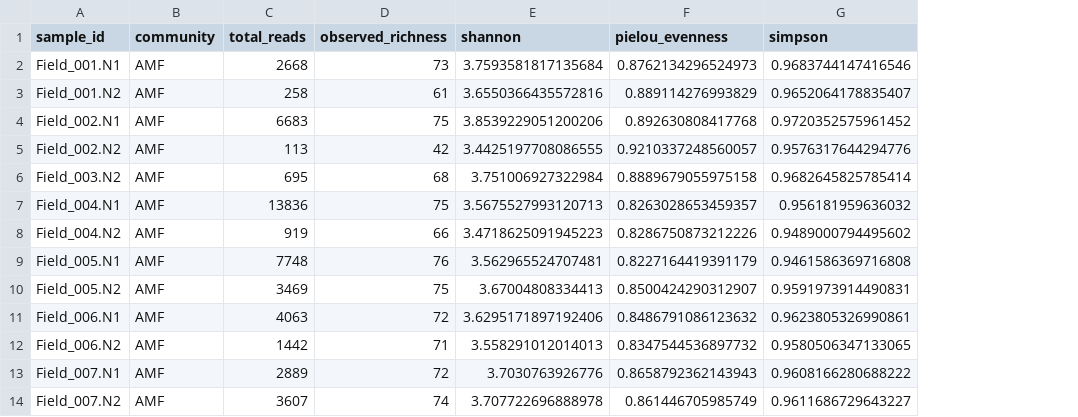
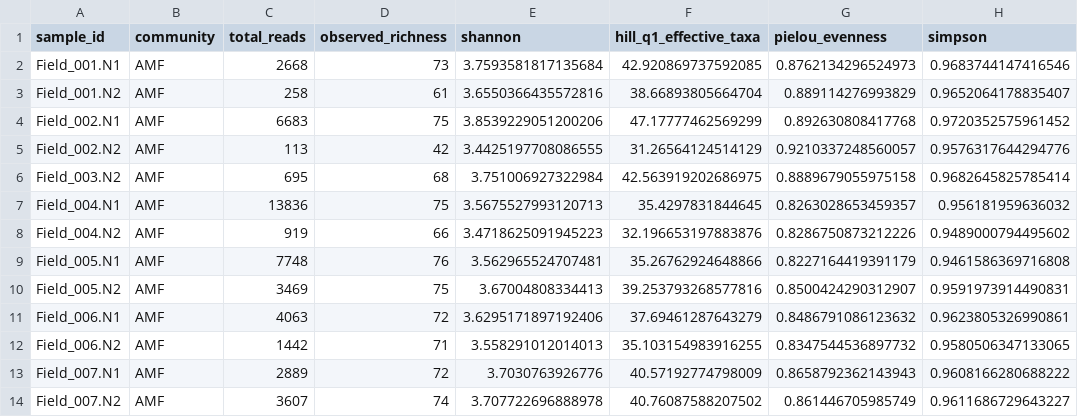
Before and after one commit to bo-maxwell-stevens/ecology-stats-tutorials, a CSV file: Outputs/Synthetic/Diversity/AMF_diversity_summary.csv, drawn as a sheet; only a part is shown; the diff names each change by its address in the sheet, - before the commit and + after, or states it on an @@ line.

```diff
--- a/Outputs/Synthetic/Diversity/AMF_diversity_summary.csv
+++ b/Outputs/Synthetic/Diversity/AMF_diversity_summary.csv
+column F (hill_q1_effective_taxa), rows 2-14: 42.920869737592085 | 38.66893805664704 | 47.17777462569299 | 31.26564124514129 | 42.563919202686975 | 35.4297831844645 | 32.196653197883876 | 35.26762924648866 | 39.253793268577816 | 37.69461287643279 | 35.103154983916255 | 40.57192774798009 | 40.76087588207502
```
Also changed, not shown: Outputs/Synthetic/Diversity/ITS_diversity_summary.csv, Outputs/Synthetic/Diversity/all_diversity_metrics.csv, 16 other files.
